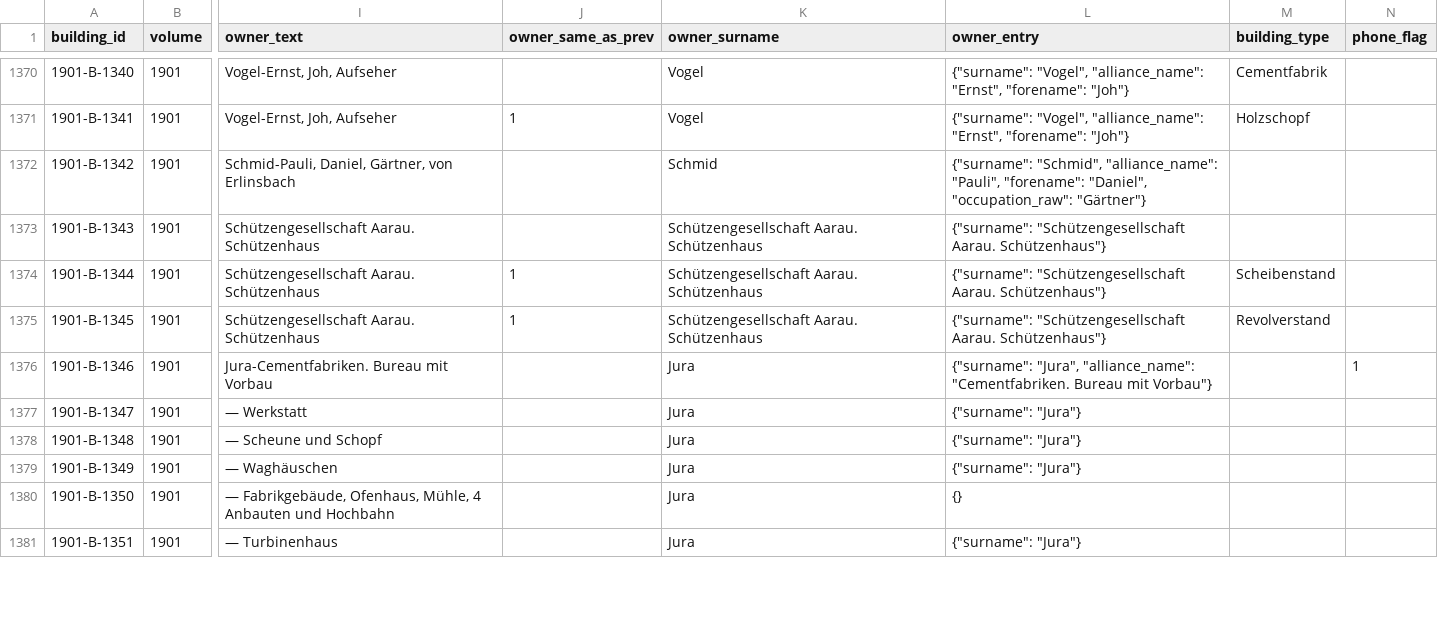
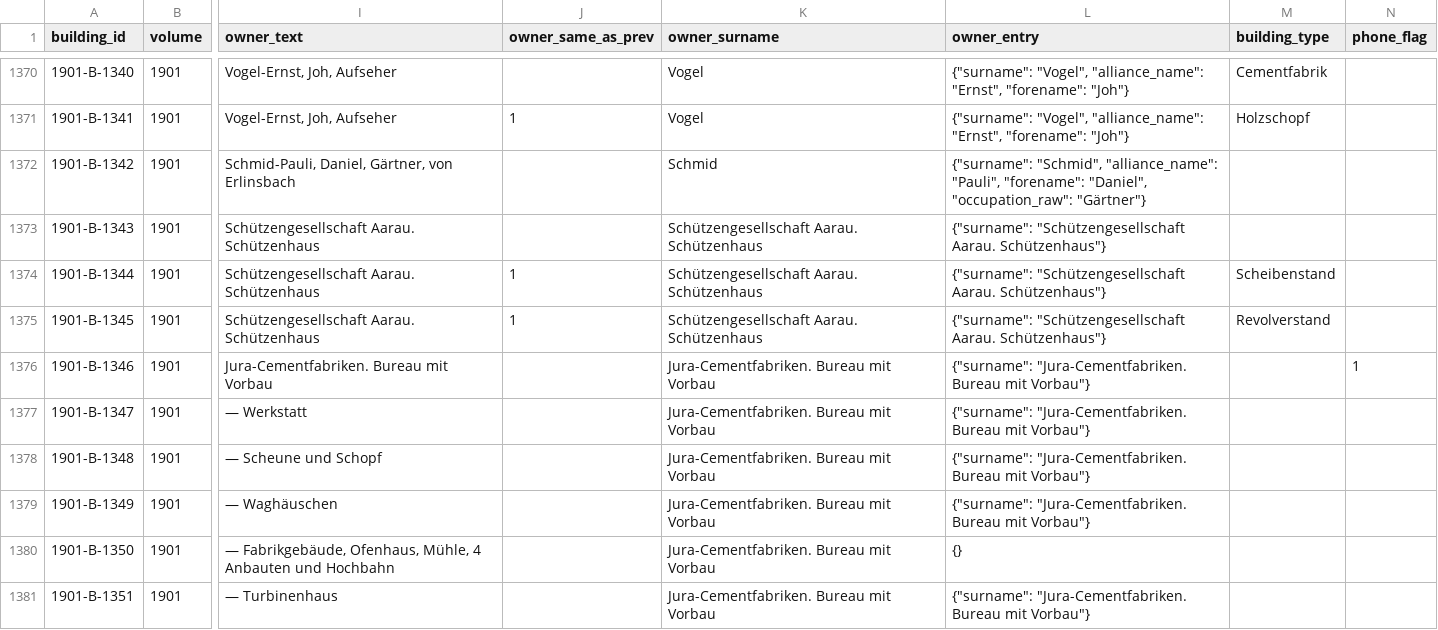
Before and after one commit to thodel/adressbuecher-aarau, a CSV file: data/csv/05_buildings_dnb.csv, drawn as a sheet; only a part is shown, gaps mark what is left out; the diff covers the shown part only; the diff names each change by its address in the sheet, - before the commit and + after, or states it on an @@ line.

```diff
--- a/data/csv/05_buildings_dnb.csv
+++ b/data/csv/05_buildings_dnb.csv
-K1376:K1381 (owner_surname): Jura
+K1376:K1381 (owner_surname): Jura-Cementfabriken. Bureau mit Vorbau
-L1376 (owner_entry): {"surname": "Jura", "alliance_name": "Cementfabriken. Bureau mit…
+L1376 (owner_entry): {"surname": "Jura-Cementfabriken. Bureau mit…
-L1377:L1379 (owner_entry): {"surname": "Jura"}
+L1377:L1379 (owner_entry): {"surname": "Jura-Cementfabriken. Bureau mit Vorbau"}
-L1381 (owner_entry): {"surname": "Jura"}
+L1381 (owner_entry): {"surname": "Jura-Cementfabriken. Bureau mit Vorbau"}
```
Also changed, not shown: 80 edited cells elsewhere in this file, data/csv/04_berufe_dnb.csv, data/csv/04_berufe_fraktur.csv, 22 other files.
